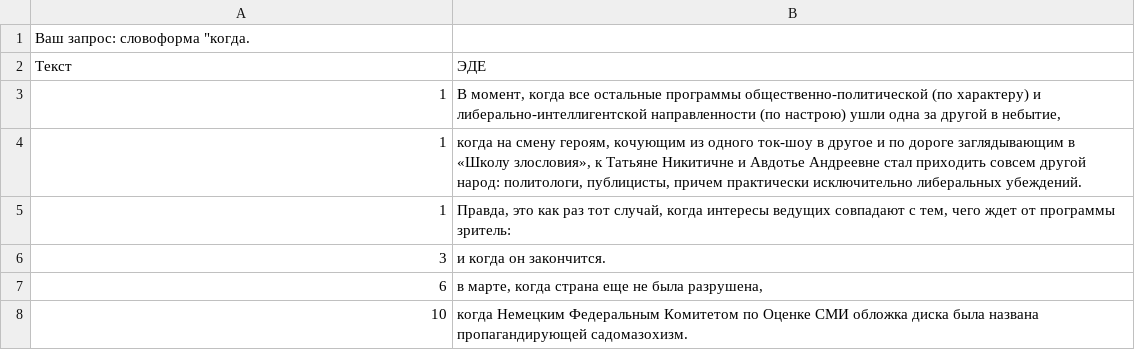
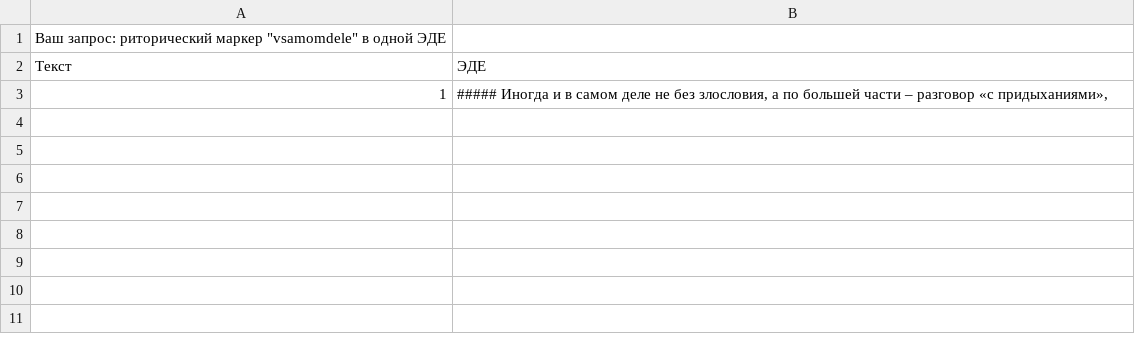
Before and after one commit to IraPS/Ru-RST-corpus, a CSV file: backend/static/search_result.csv, drawn as a sheet.

Commit message:
search update

```diff
--- a/backend/static/search_result.csv
+++ b/backend/static/search_result.csv
@@ -1,8 +1,3 @@
-"Ваш запрос: словоформа ""когда.",
+"Ваш запрос: риторический маркер ""vsamomdele"" в одной ЭДЕ",
 Текст,ЭДЕ
-1,"В момент, когда все остальные программы общественно-политической (по характеру) и либерально-интеллигентской направленности (по настрою) ушли одна за другой в небытие,"
-1,"когда на смену героям, кочующим из одного ток-шоу в другое и по дороге заглядывающим в «Школу злословия», к Татьяне Никитичне и Авдотье Андреевне стал приходить совсем другой народ: политологи, публицисты, причем практически исключительно либеральных убеждений."
-1,"Правда, это как раз тот случай, когда интересы ведущих совпадают с тем, чего ждет от программы зритель:"
-3,и когда он закончится.
-6,"в марте, когда страна еще не была разрушена,"
-10,когда Немецким Федеральным Комитетом по Оценке СМИ обложка диска была названа пропагандирующей садомазохизм.
+1,"##### Иногда и в самом деле не без злословия, а по большей части – разговор «с придыханиями»,"
```
Also changed, not shown: 1 other file.
